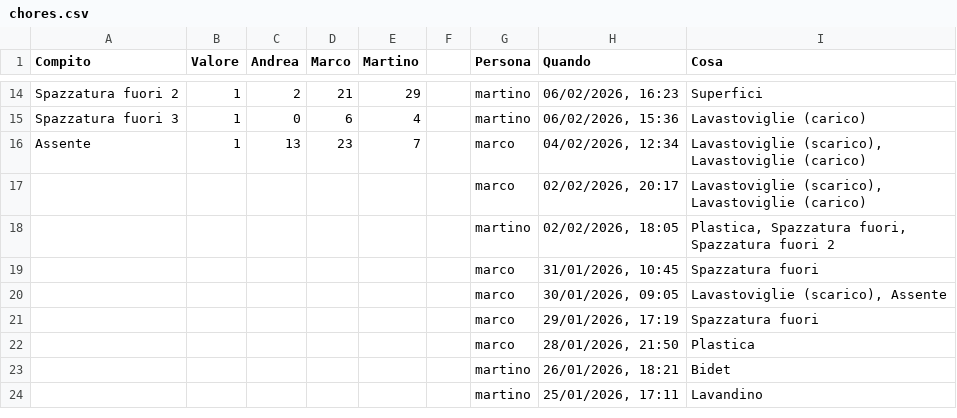
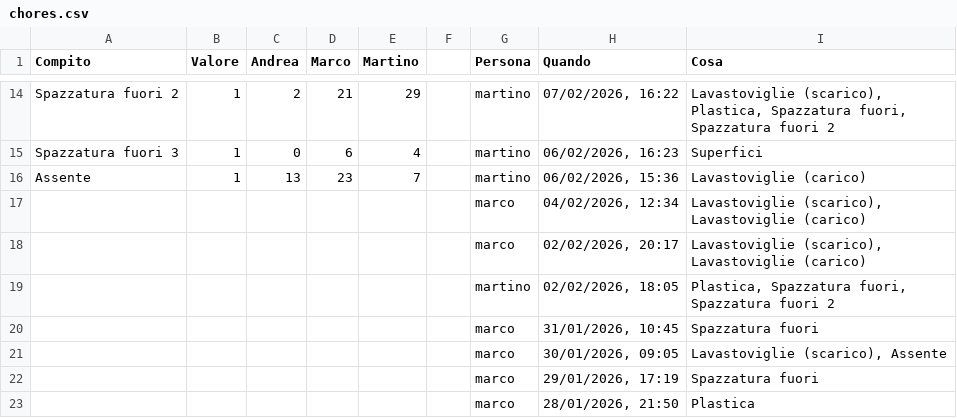
Before and after one commit to BertrandPouget/litpii, a CSV file: data/chores.csv, drawn as a sheet; only a part is shown, gaps mark what is left out; the shorter side is filled out with more unchanged rows; the diff covers the shown part only; the diff names each change by its address in the sheet, - before the commit and + after, or states it on an @@ line.

Commit message:
Update chores for martino

```diff
--- a/data/chores.csv
+++ b/data/chores.csv
-H14 (Quando): 06/02/2026, 16:23
+H14 (Quando): 07/02/2026, 16:22
-I14 (Cosa): Superfici
+I14 (Cosa): Lavastoviglie (scarico), Plastica, Spazzatura fuori, Spazzatura fuori 2
-H15 (Quando): 06/02/2026, 15:36
+H15 (Quando): 06/02/2026, 16:23
-I15 (Cosa): Lavastoviglie (carico)
+I15 (Cosa): Superfici
-G16 (Persona): marco
+G16 (Persona): martino
-H16 (Quando): 04/02/2026, 12:34
+H16 (Quando): 06/02/2026, 15:36
-I16 (Cosa): Lavastoviglie (scarico), Lavastoviglie (carico)
+I16 (Cosa): Lavastoviglie (carico)
+row 17:  |  |  |  |  |  | marco | 04/02/2026, 12:34 | Lavastoviglie (scarico), Lavastoviglie (carico)
```
Also changed, not shown: 31 edited cells elsewhere in this file.
